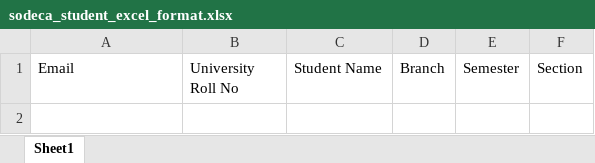
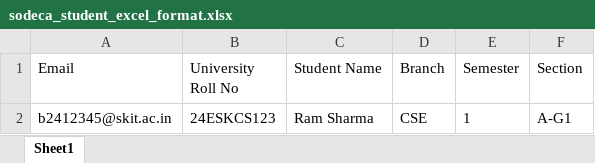
Before and after one commit to rakshitvermagithub/SODECA-Exam, an Excel workbook: static/sodeca_student_excel_format.xlsx, sheet Sheet1, drawn as a sheet; values as stored, in another font and other column widths than the file's, no borders; charts and pictures not drawn; the diff names each change by its address in the sheet, - before the commit and + after, or states it on an @@ line.

Commit message:
feat: Add updated sample student excel format

```diff
--- a/static/sodeca_student_excel_format.xlsx (sheet Sheet1)
+++ b/static/sodeca_student_excel_format.xlsx (sheet Sheet1)
+row 2: b2412345@skit.ac.in | 24ESKCS123 | Ram Sharma | CSE | 1 | A-G1
```
